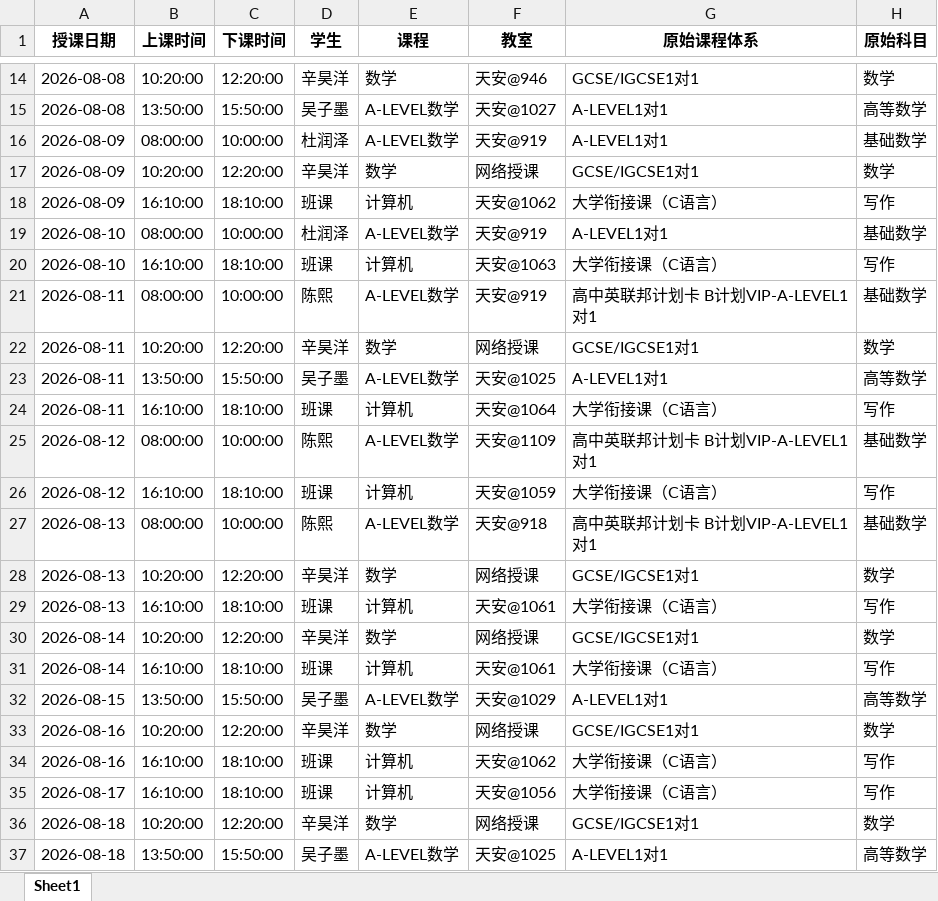
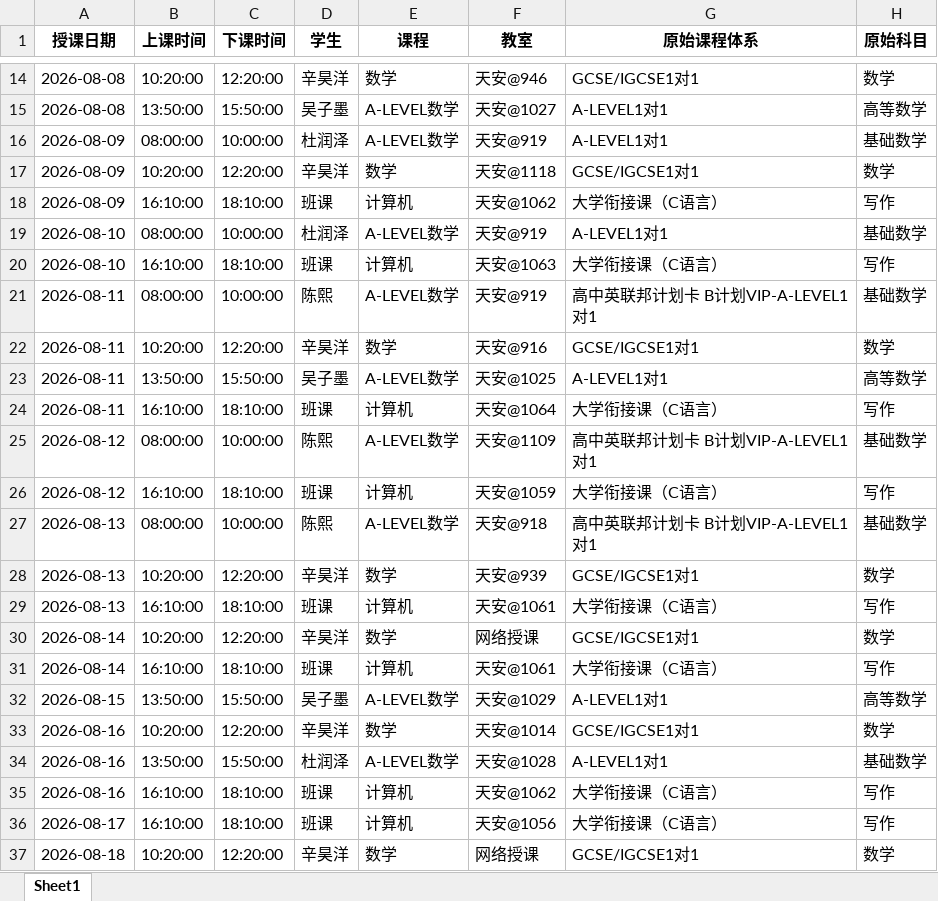
Before and after one commit to xiulikun/course-schedule, an Excel workbook: 彼岸课程.xlsx, sheet Sheet1, drawn as a sheet; only a part is shown, gaps mark what is left out; the shorter side is filled out with more unchanged rows; values as stored, in another font and other column widths than the file's, no borders; the diff covers the shown part only; the diff names each change by its address in the sheet, - before the commit and + after, or states it on an @@ line.

```diff
--- a/彼岸课程.xlsx (sheet Sheet1)
+++ b/彼岸课程.xlsx (sheet Sheet1)
-F17 (教室): 网络授课
+F17 (教室): 天安@1118
-F22 (教室): 网络授课
+F22 (教室): 天安@916
-F28 (教室): 网络授课
+F28 (教室): 天安@939
-F33 (教室): 网络授课
+F33 (教室): 天安@1014
+row 34: 2026-08-16 | 13:50:00 | 15:50:00 | 杜润泽 | A-LEVEL数学 | 天安@1028 | A-LEVEL1对1 | 基础数学
```
Also changed, not shown: 10 added rows elsewhere in this sheet.
